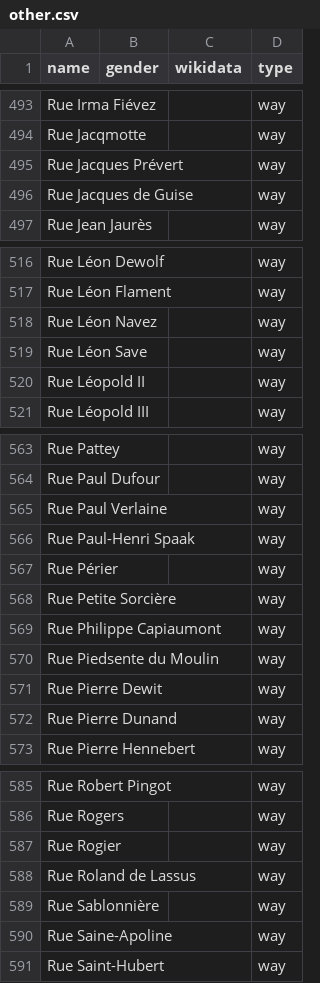
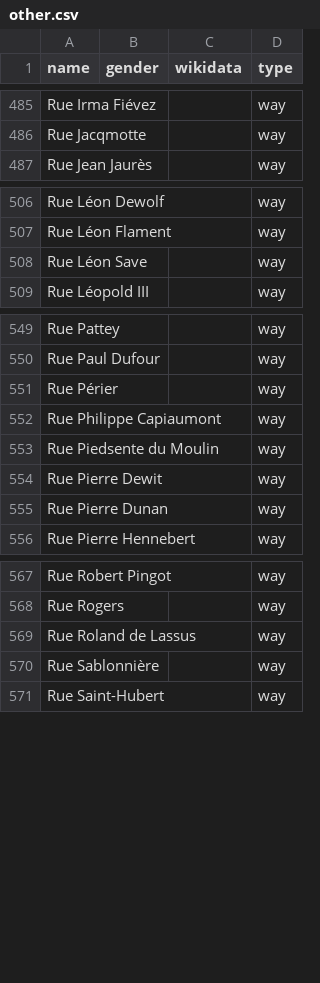
Before and after one commit to openknowledgebe/equalstreetnames-mons, a CSV file: data/other.csv, drawn as a sheet; only a part is shown, gaps mark what is left out; removed rows and columns are numbered as before the commit, all else as after; the diff covers the shown part only; the diff names each change by its address in the sheet, - before the commit and + after, or states it on an @@ line.

```diff
--- a/data/other.csv
+++ b/data/other.csv
-row 495: Rue Jacques Prévert |  |  | way
-row 496: Rue Jacques de Guise |  |  | way
-row 518: Rue Léon Navez |  |  | way
-row 520: Rue Léopold II |  |  | way
-row 565: Rue Paul Verlaine |  |  | way
-row 566: Rue Paul-Henri Spaak |  |  | way
-row 568: Rue Petite Sorcière |  |  | way
-A555 (name): Rue Pierre Dunand
+A555 (name): Rue Pierre Dunan
-row 587: Rue Rogier |  |  | way
-row 590: Rue Saine-Apoline |  |  | way
```
Also changed, not shown: 8 added rows and 30 removed rows elsewhere in this file, data/gender.csv, 3 other files.
